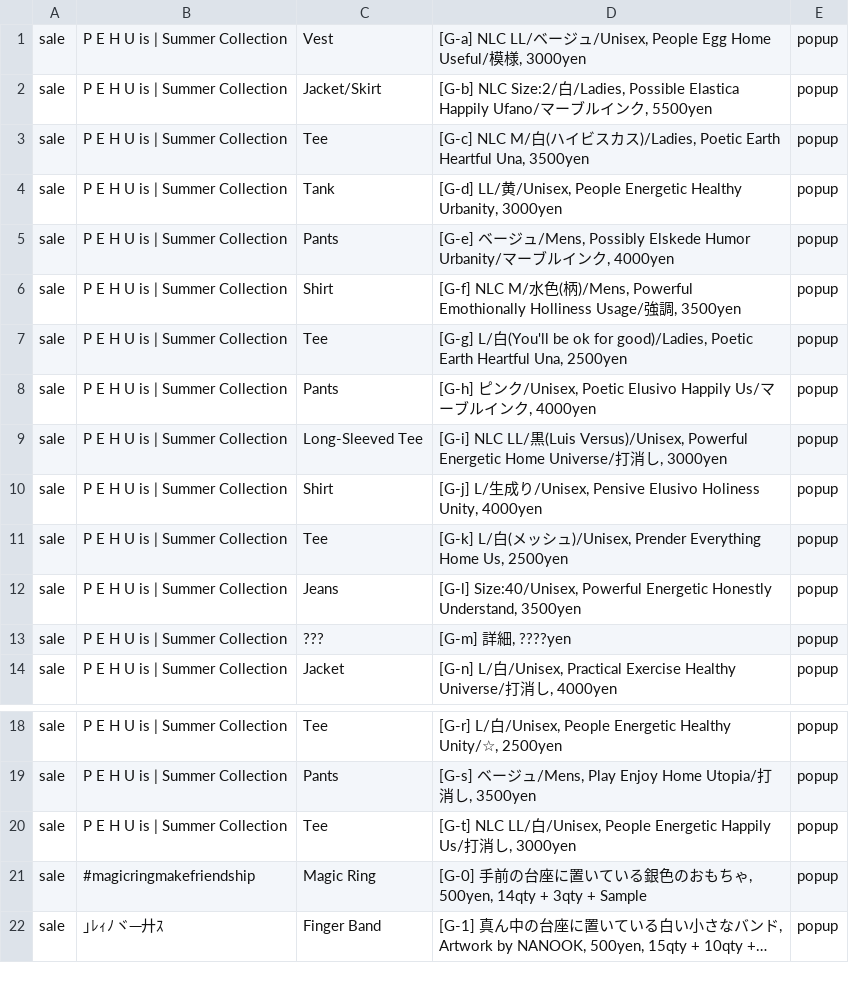
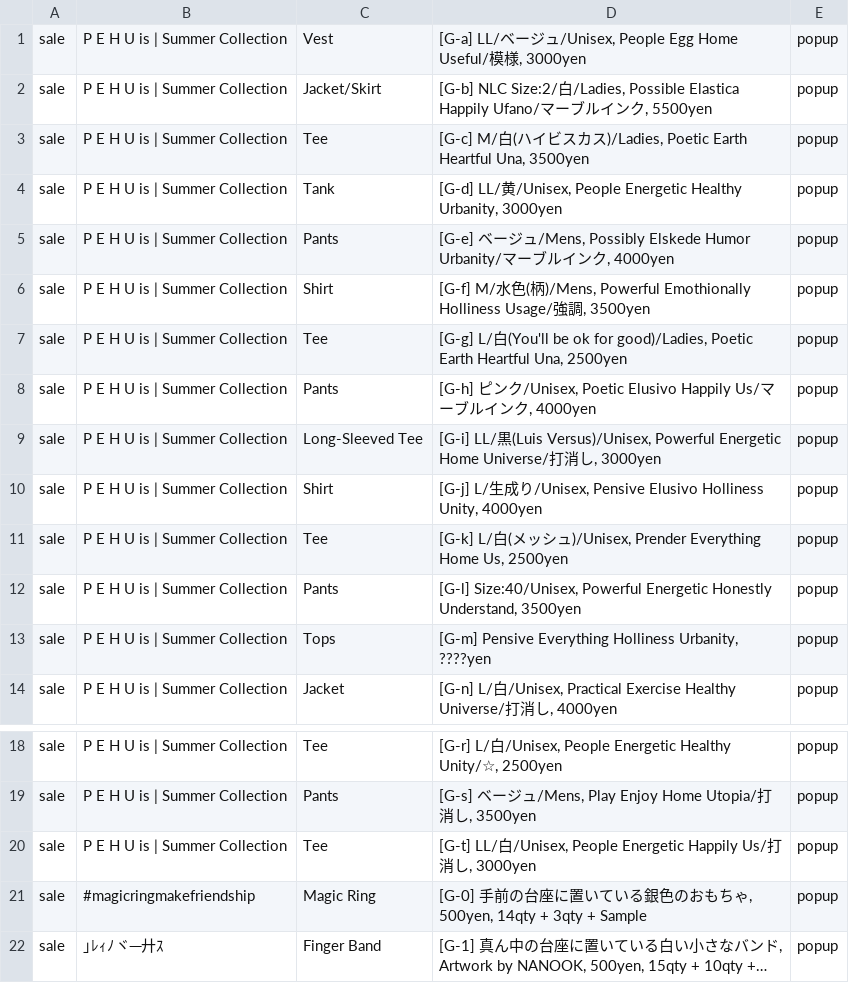
Before and after one commit to the-things-i-we-own/-, a CSV file: 3d/fashion.csv, drawn as a sheet; only a part is shown, gaps mark what is left out; long unchanged cells end in ….

Commit message:
Update fashion.csv

```diff
--- a/3d/fashion.csv
+++ b/3d/fashion.csv
@@ -1,14 +1,14 @@
-sale,P E H U is | Summer Collection,Vest,"[G-a] NLC LL/ベージュ/Unisex, People Egg Home Useful/模様, 3000yen",popup,
+sale,P E H U is | Summer Collection,Vest,"[G-a] LL/ベージュ/Unisex, People Egg Home Useful/模様, 3000yen",popup,
 sale,P E H U is | Summer Collection,Jacket/Skirt,"[G-b] NLC Size:2/白/Ladies, Possible Elastica Happily Ufano/マーブルインク, 5500yen",popup,
-sale,P E H U is | Summer Collection,Tee,"[G-c] NLC M/白(ハイビスカス)/Ladies, Poetic Earth Heartful Una, 3500yen",popup,
+sale,P E H U is | Summer Collection,Tee,"[G-c] M/白(ハイビスカス)/Ladies, Poetic Earth Heartful Una, 3500yen",popup,
 sale,P E H U is | Summer Collection,Tank,"[G-d] LL/黄/Unisex, People Energetic Healthy Urbanity, 3000yen",popup,
 sale,P E H U is | Summer Collection,Pants,"[G-e] ベージュ/Mens, Possibly Elskede Humor Urbanity/マーブルインク, 4000yen",popup,
-sale,P E H U is | Summer Collection,Shirt,"[G-f] NLC M/水色(柄)/Mens, Powerful Emothionally Holliness Usage/強調, 3500yen",popup,
+sale,P E H U is | Summer Collection,Shirt,"[G-f] M/水色(柄)/Mens, Powerful Emothionally Holliness Usage/強調, 3500yen",popup,
 sale,P E H U is | Summer Collection,Tee,"[G-g] L/白(You'll be ok for good)/Ladies, Poetic Earth Heartful Una, 2500yen",popup,
 sale,P E H U is | Summer Collection,Pants,"[G-h] ピンク/Unisex, Poetic Elusivo Happily Us/マーブルインク, 4000yen",popup,
-sale,P E H U is | Summer Collection,Long-Sleeved Tee,"[G-i] NLC LL/黒(Luis Versus)/Unisex, Powerful Energetic Home Universe/打消し, 3000yen",popup,
-sale,P E H U is | Summer Collection,Shirt,"[G-j] L/生成り/Unisex, Pensive Elusivo Holiness Unity, 4000yen",popup,
+sale,P E H U is | Summer Collection,Long-Sleeved Tee,"[G-i] LL/黒(Luis Versus)/Unisex, Powerful Energetic Home Universe/打消し, 3000yen",popup,
+sale,P E H U is | Summer Collection,Shirt,"[G-j] L/生成り/Unisex, Pensive Elusivo Holliness Unity, 4000yen",popup,
 sale,P E H U is | Summer Collection,Tee,"[G-k] L/白(メッシュ)/Unisex, Prender Everything Home Us, 2500yen",popup,
-sale,P E H U is | Summer Collection,Jeans,"[G-l] Size:40/Unisex, Powerful Energetic Honestly Understand, 3500yen",popup,
-sale,P E H U is | Summer Collection,???,"[G-m] 詳細, ????yen",popup,
+sale,P E H U is | Summer Collection,Pants,"[G-l] Size:40/Unisex, Powerful Energetic Honestly Understand, 3500yen",popup,
+sale,P E H U is | Summer Collection,Tops,"[G-m] Pensive Everything Holliness Urbanity, ????yen",popup,
 sale,P E H U is | Summer Collection,Jacket,"[G-n] L/白/Unisex, Practical Exercise Healthy Universe/打消し, 4000yen",popup,
@@ -19,3 +19,3 @@ sale,P E H U is | Summer Collection,Tee,"[G-r] L/白/Unisex, People Energetic He
 sale,P E H U is | Summer Collection,Pants,"[G-s] ベージュ/Mens, Play Enjoy Home Utopia/打消し, 3500yen",popup,
-sale,P E H U is | Summer Collection,Tee,"[G-t] NLC LL/白/Unisex, People Energetic Happily Us/打消し, 3000yen",popup,
+sale,P E H U is | Summer Collection,Tee,"[G-t] LL/白/Unisex, People Energetic Happily Us/打消し, 3000yen",popup,
 sale,#magicringmakefriendship,Magic Ring,"[G-0] 手前の台座に置いている銀色のおもちゃ, 500yen, 14qty + 3qty + Sample",popup,
```
